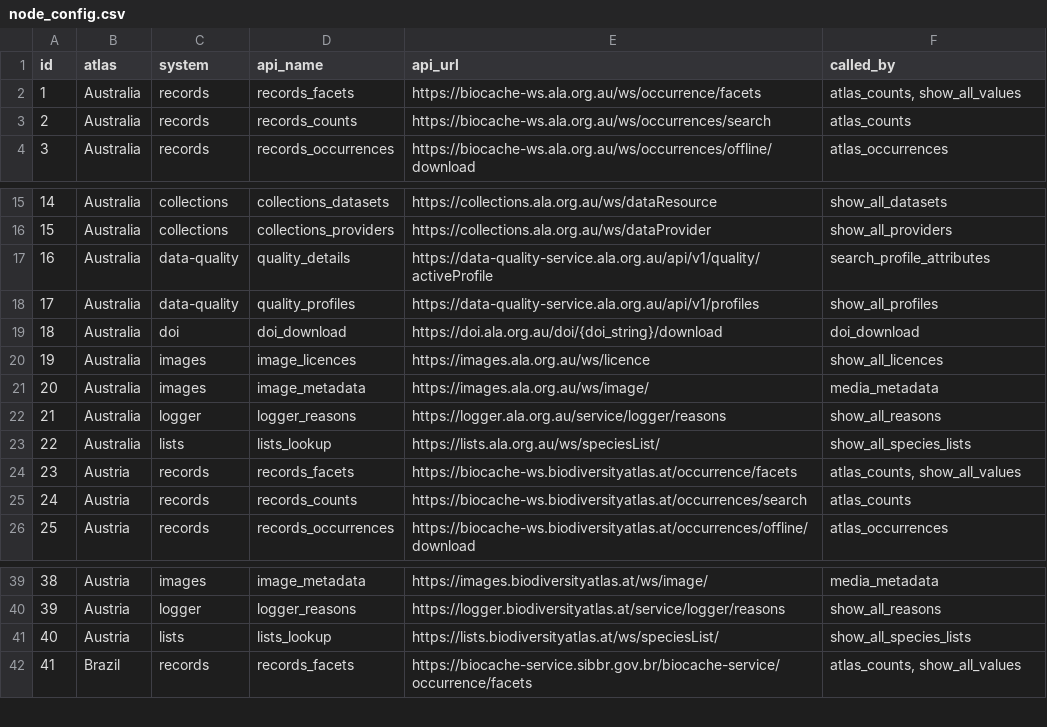
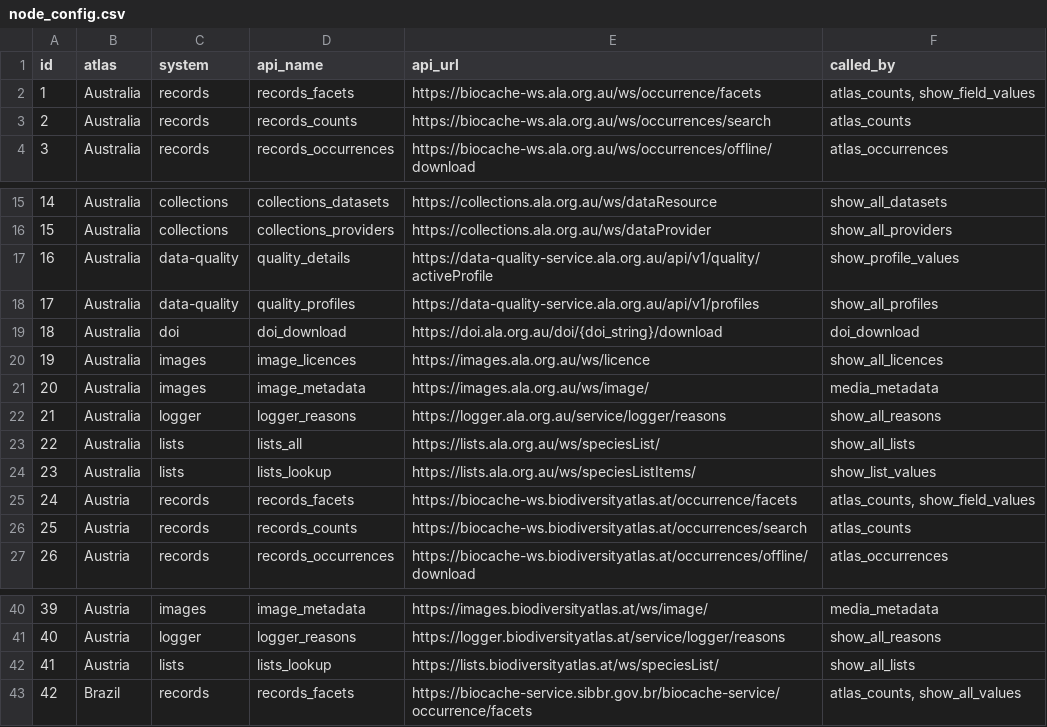
Before and after one commit to AtlasOfLivingAustralia/galah-R, a CSV file: data-raw/node_config.csv, drawn as a sheet; only a part is shown, gaps mark what is left out; addresses are those after the commit; the diff names each change by its address in the sheet, - before the commit and + after, or states it on an @@ line.

Commit message:
Implement new naming structure for `show_field_values` etc
- new function `show_values` to show subsets from `show_all`; deprecate `show_all_values` (#131)
- rename `show_all_species_lists` to `show_all_lists`
- new function `show_all_apis` (#126)
- replace `search_profile_attributes` with `show_profile_values`

```diff
--- a/data-raw/node_config.csv
+++ b/data-raw/node_config.csv
-F2 (called_by): atlas_counts, show_all_values
+F2 (called_by): atlas_counts, show_field_values
-F17 (called_by): search_profile_attributes
+F17 (called_by): show_profile_values
+row 23: 22 | Australia | lists | lists_all | https://lists.ala.org.au/ws/speciesList/ | show_all_lists
@@ column A (id) renumbered from row 24 down @@
-E24 (api_url): https://lists.ala.org.au/ws/speciesList/
+E24 (api_url): https://lists.ala.org.au/ws/speciesListItems/
-F24 (called_by): show_all_species_lists
+F24 (called_by): show_list_values
-F25 (called_by): atlas_counts, show_all_values
+F25 (called_by): atlas_counts, show_field_values
-F42 (called_by): show_all_species_lists
+F42 (called_by): show_all_lists
```
Also changed, not shown: 14 other files.
